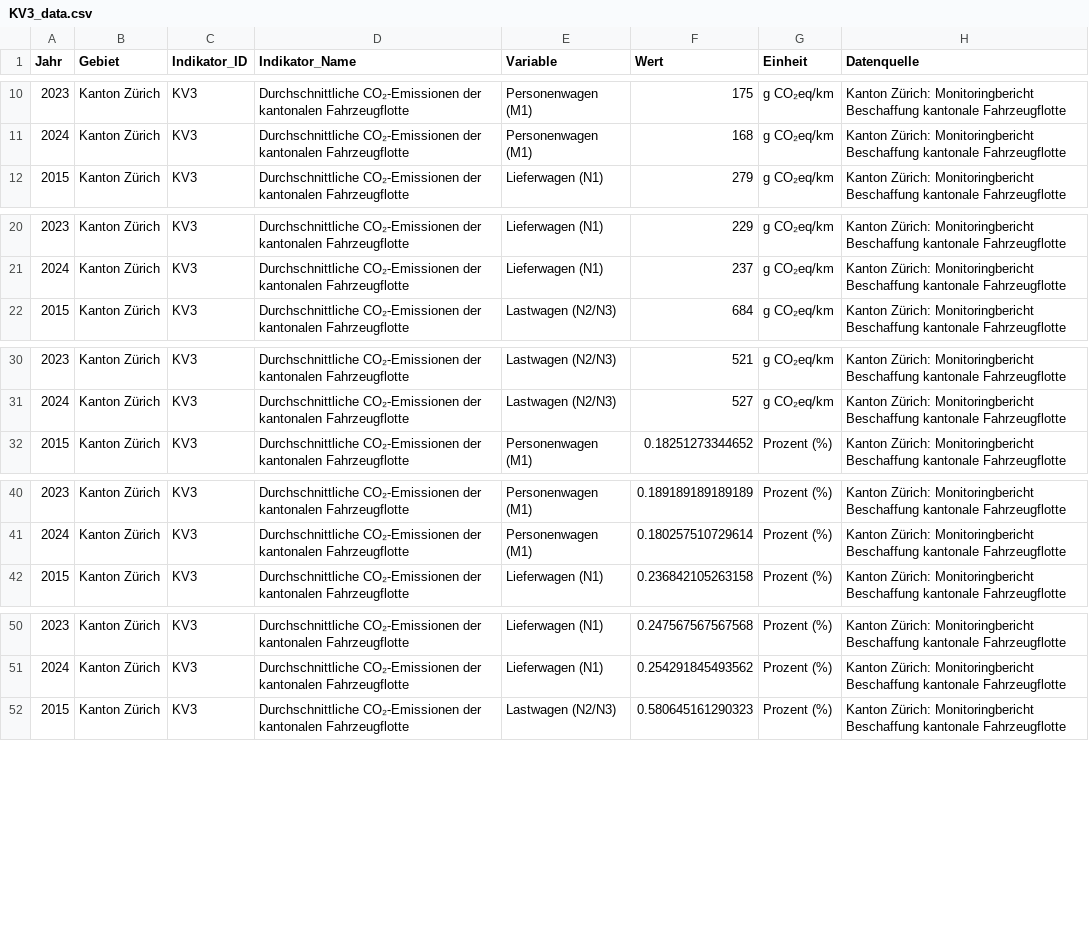
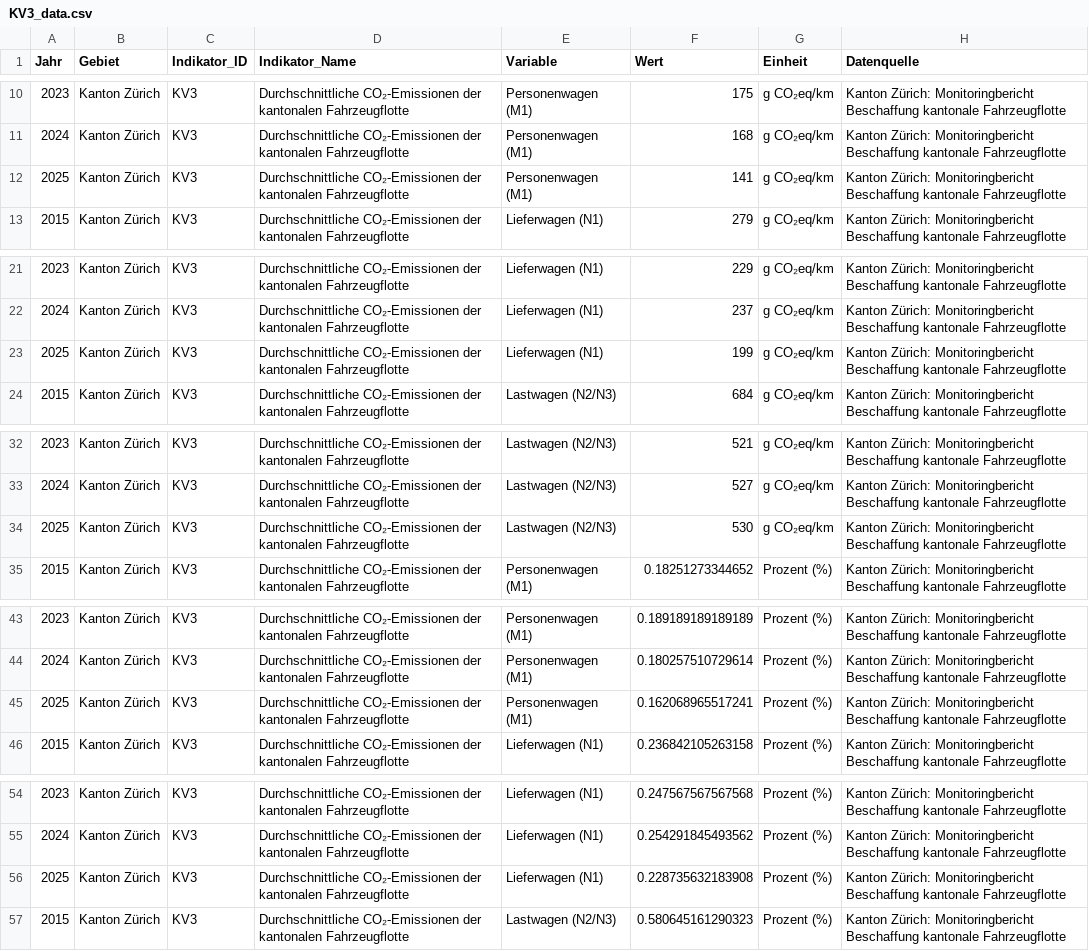
Before and after one commit to statistikZH/decarb_monitoring, a CSV file: output/KV3_data.csv, drawn as a sheet; only a part is shown, gaps mark what is left out; the diff covers the shown part only.

```diff
--- a/output/KV3_data.csv
+++ b/output/KV3_data.csv
@@ -11,2 +11,3 @@
 2024,"Kanton Zürich","KV3","Durchschnittliche CO₂-Emissionen der kantonalen Fahrzeugflotte","Personenwagen (M1)",168,"g CO₂eq/km","Kanton Zürich: Monitoringbericht Beschaffung kantonale Fahrzeugflotte"
+2025,"Kanton Zürich","KV3","Durchschnittliche CO₂-Emissionen der kantonalen Fahrzeugflotte","Personenwagen (M1)",141,"g CO₂eq/km","Kanton Zürich: Monitoringbericht Beschaffung kantonale Fahrzeugflotte"
 2015,"Kanton Zürich","KV3","Durchschnittliche CO₂-Emissionen der kantonalen Fahrzeugflotte","Lieferwagen (N1)",279,"g CO₂eq/km","Kanton Zürich: Monitoringbericht Beschaffung kantonale Fahrzeugflotte"
@@ -21,2 +22,3 @@
 2024,"Kanton Zürich","KV3","Durchschnittliche CO₂-Emissionen der kantonalen Fahrzeugflotte","Lieferwagen (N1)",237,"g CO₂eq/km","Kanton Zürich: Monitoringbericht Beschaffung kantonale Fahrzeugflotte"
+2025,"Kanton Zürich","KV3","Durchschnittliche CO₂-Emissionen der kantonalen Fahrzeugflotte","Lieferwagen (N1)",199,"g CO₂eq/km","Kanton Zürich: Monitoringbericht Beschaffung kantonale Fahrzeugflotte"
 2015,"Kanton Zürich","KV3","Durchschnittliche CO₂-Emissionen der kantonalen Fahrzeugflotte","Lastwagen (N2/N3)",684,"g CO₂eq/km","Kanton Zürich: Monitoringbericht Beschaffung kantonale Fahrzeugflotte"
@@ -31,2 +33,3 @@
 2024,"Kanton Zürich","KV3","Durchschnittliche CO₂-Emissionen der kantonalen Fahrzeugflotte","Lastwagen (N2/N3)",527,"g CO₂eq/km","Kanton Zürich: Monitoringbericht Beschaffung kantonale Fahrzeugflotte"
+2025,"Kanton Zürich","KV3","Durchschnittliche CO₂-Emissionen der kantonalen Fahrzeugflotte","Lastwagen (N2/N3)",530,"g CO₂eq/km","Kanton Zürich: Monitoringbericht Beschaffung kantonale Fahrzeugflotte"
 2015,"Kanton Zürich","KV3","Durchschnittliche CO₂-Emissionen der kantonalen Fahrzeugflotte","Personenwagen (M1)",0.18251273344652,"Prozent (%)","Kanton Zürich: Monitoringbericht Beschaffung kantonale Fahrzeugflotte"
@@ -41,2 +44,3 @@
 2024,"Kanton Zürich","KV3","Durchschnittliche CO₂-Emissionen der kantonalen Fahrzeugflotte","Personenwagen (M1)",0.180257510729614,"Prozent (%)","Kanton Zürich: Monitoringbericht Beschaffung kantonale Fahrzeugflotte"
+2025,"Kanton Zürich","KV3","Durchschnittliche CO₂-Emissionen der kantonalen Fahrzeugflotte","Personenwagen (M1)",0.162068965517241,"Prozent (%)","Kanton Zürich: Monitoringbericht Beschaffung kantonale Fahrzeugflotte"
 2015,"Kanton Zürich","KV3","Durchschnittliche CO₂-Emissionen der kantonalen Fahrzeugflotte","Lieferwagen (N1)",0.236842105263158,"Prozent (%)","Kanton Zürich: Monitoringbericht Beschaffung kantonale Fahrzeugflotte"
@@ -51,2 +55,3 @@
 2024,"Kanton Zürich","KV3","Durchschnittliche CO₂-Emissionen der kantonalen Fahrzeugflotte","Lieferwagen (N1)",0.254291845493562,"Prozent (%)","Kanton Zürich: Monitoringbericht Beschaffung kantonale Fahrzeugflotte"
+2025,"Kanton Zürich","KV3","Durchschnittliche CO₂-Emissionen der kantonalen Fahrzeugflotte","Lieferwagen (N1)",0.228735632183908,"Prozent (%)","Kanton Zürich: Monitoringbericht Beschaffung kantonale Fahrzeugflotte"
 2015,"Kanton Zürich","KV3","Durchschnittliche CO₂-Emissionen der kantonalen Fahrzeugflotte","Lastwagen (N2/N3)",0.580645161290323,"Prozent (%)","Kanton Zürich: Monitoringbericht Beschaffung kantonale Fahrzeugflotte"
```
Also changed, not shown: 1 added row elsewhere in this file, output/KV4_data.csv.
